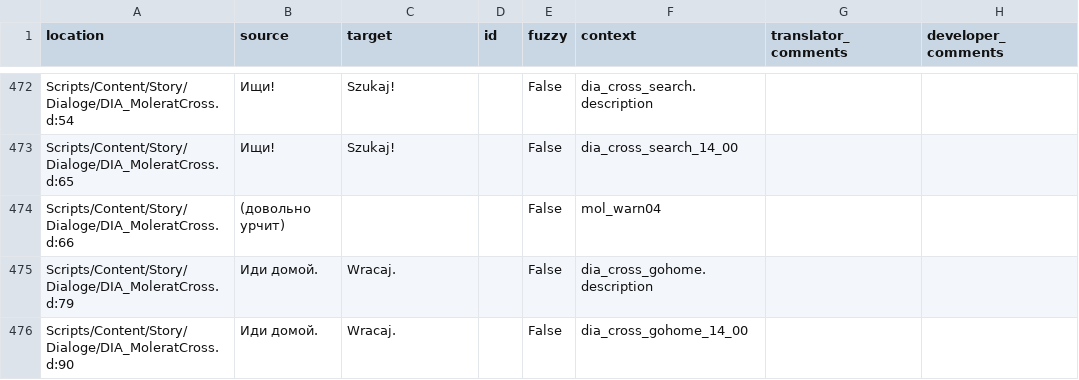
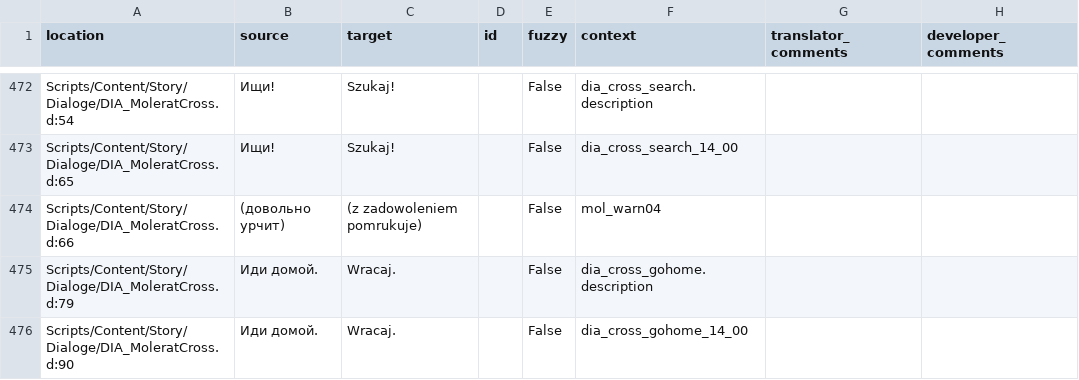
Before and after one commit to auronen/Mushroomers-Gothic-II-NoR-Mod-, a CSV file: .translations/pl/Dia_PC.csv, drawn as a sheet; only a part is shown, gaps mark what is left out; the diff covers the shown part only.

Commit message:
Translated using Weblate (Polish)
Currently translated at 99.2% (634 of 639 strings)

Translation: Mushroomers/Dia_PC
Translate-URL: http://weblate.cokoliv.eu/projects/mushroomers/dia_pc/pl/

```diff
--- a/.translations/pl/Dia_PC.csv
+++ b/.translations/pl/Dia_PC.csv
@@ -473,3 +473,3 @@
 "Scripts/Content/Story/Dialoge/DIA_MoleratCross.d:65","Ищи!","Szukaj!","","False","dia_cross_search_14_00","",""
-"Scripts/Content/Story/Dialoge/DIA_MoleratCross.d:66","(довольно урчит)","","","False","mol_warn04","",""
+"Scripts/Content/Story/Dialoge/DIA_MoleratCross.d:66","(довольно урчит)","(z zadowoleniem pomrukuje)","","False","mol_warn04","",""
 "Scripts/Content/Story/Dialoge/DIA_MoleratCross.d:79","Иди домой.","Wracaj.","","False","dia_cross_gohome.description","",""
```
Also changed, not shown: 3 edited cells elsewhere in this file.
